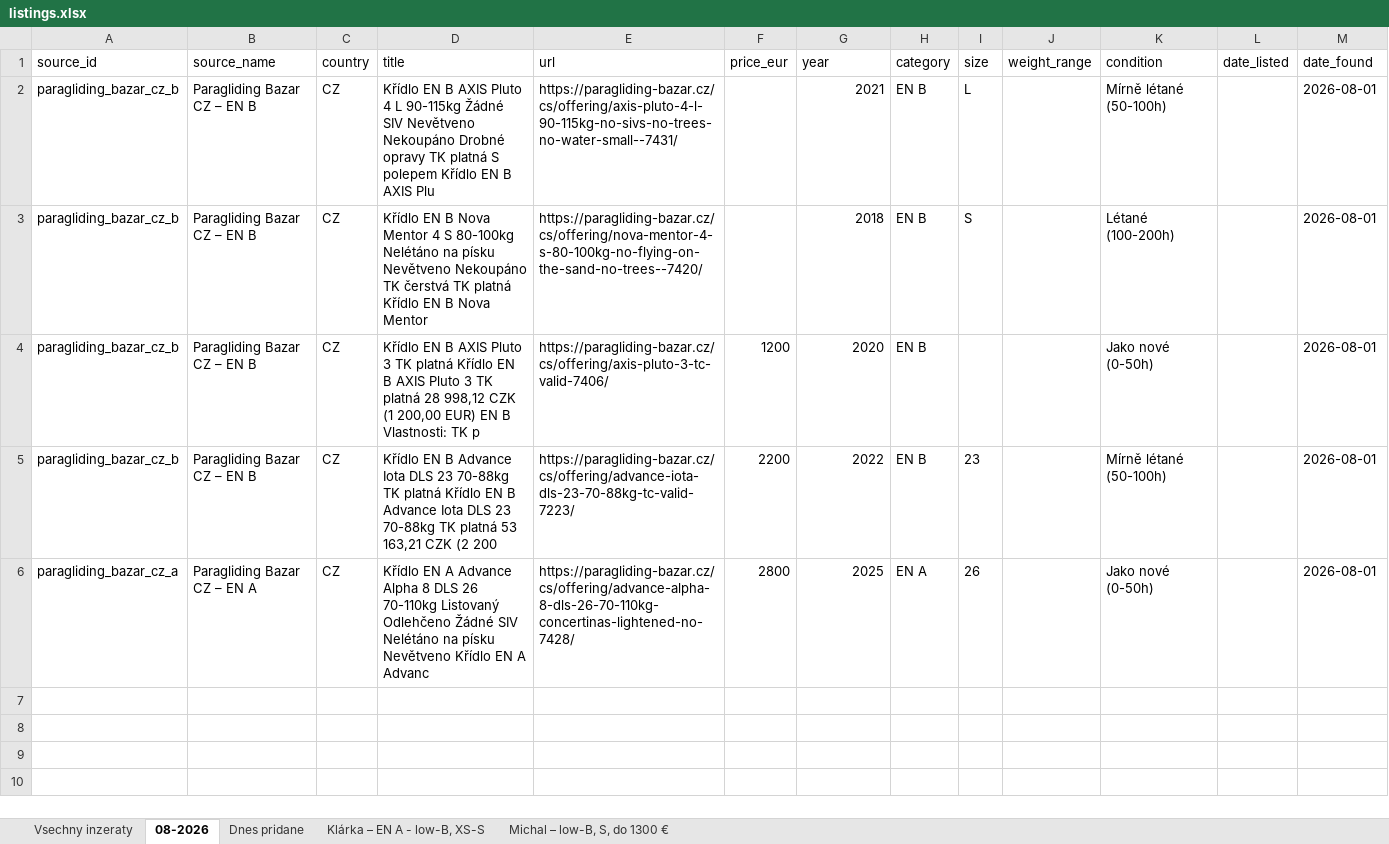
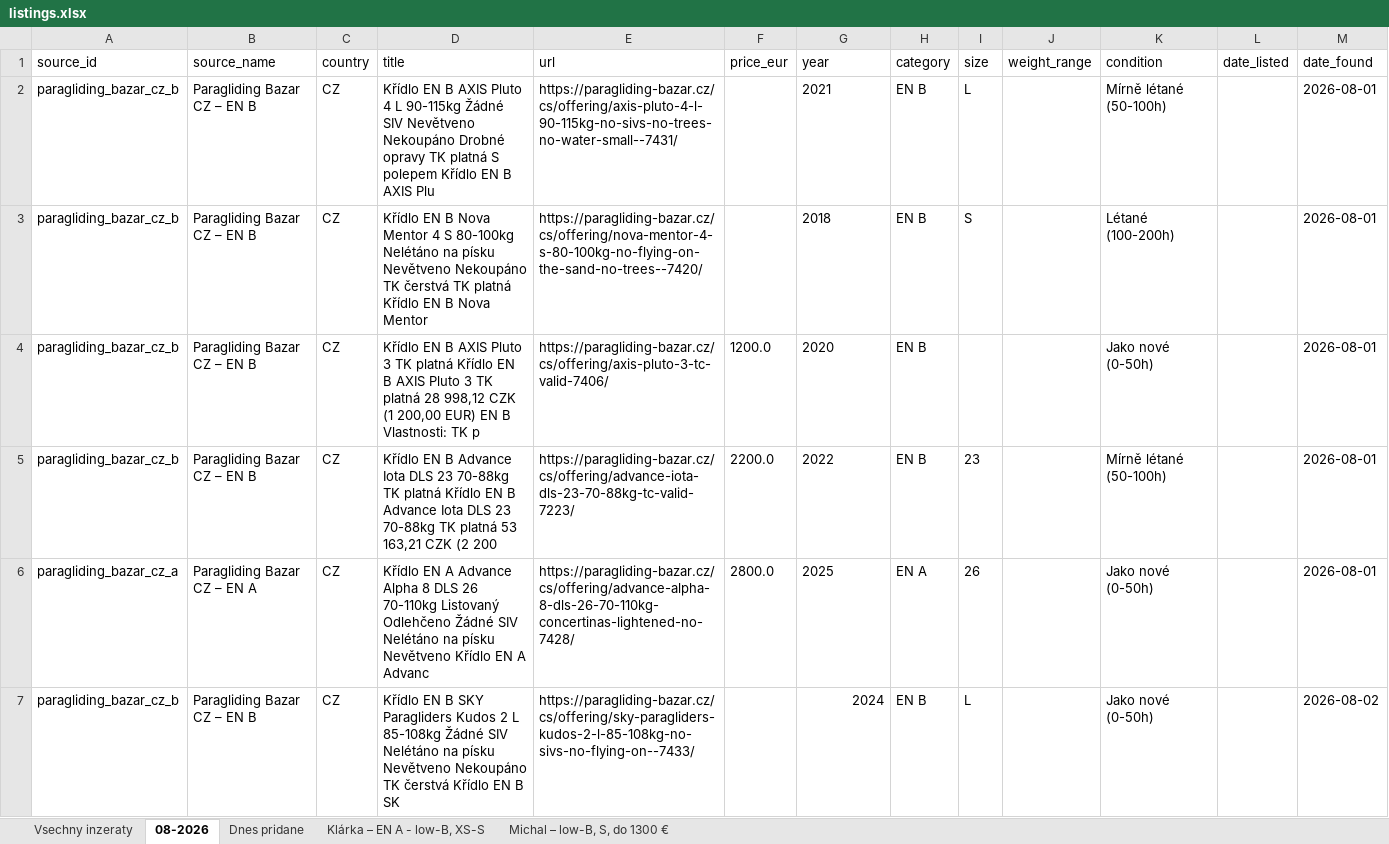
Before and after one commit to zimmema3/paragliding, an Excel workbook: data/bazar_watcher/listings.xlsx, sheet 08-2026, drawn as a sheet; values as stored, in another font and other column widths than the file's, no borders; the diff names each change by its address in the sheet, - before the commit and + after, or states it on an @@ line.

```diff
--- a/data/bazar_watcher/listings.xlsx (sheet 08-2026)
+++ b/data/bazar_watcher/listings.xlsx (sheet 08-2026)
-G2:G6 alignment: right
+G2:G6 alignment: left
-F4 (price_eur): 1200
+F4 (price_eur): 1200.0
-F5 (price_eur): 2200
+F5 (price_eur): 2200.0
-F6 (price_eur): 2800
+F6 (price_eur): 2800.0
+row 7: paragliding_bazar_cz_b | Paragliding Bazar CZ – EN B | CZ | Křídlo EN B SKY Paragliders Kudos 2 L 85-108kg Žádné SIV Nelétáno na písku Nevětveno Nekoupáno TK čerstvá Křídlo EN B SK | https://paragliding-bazar.cz/cs/offering/sky-paragliders-kudos-2-l-85-108kg-no-sivs-no-flying-on--7433/ |  | 2024 | EN B | L |  | Jako nové (0-50h) |  | 2026-08-02
```
Also changed, not shown: sheet Dnes pridane, sheet Klárka – EN A - low-B, XS-S, sheet Vsechny inzeraty, sheet Michal – low-B, S, do 1300 €, 1 other file.
